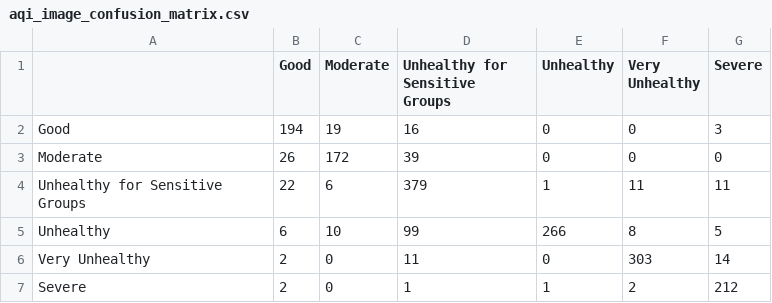
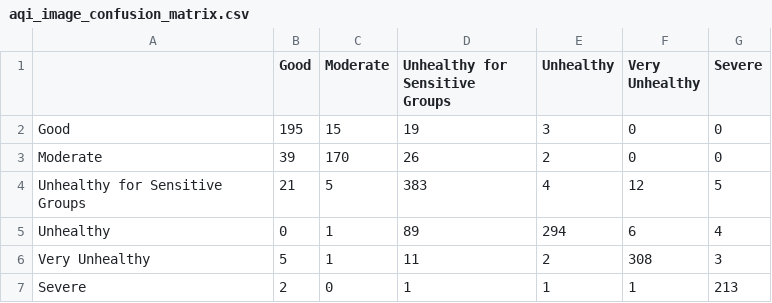
Before and after one commit to Barii1/EcoAlert, a CSV file: IMAGE_AQI/results/aqi_image_confusion_matrix.csv, drawn as a sheet.

```diff
--- a/IMAGE_AQI/results/aqi_image_confusion_matrix.csv
+++ b/IMAGE_AQI/results/aqi_image_confusion_matrix.csv
@@ -1,7 +1,7 @@
 ,Good,Moderate,Unhealthy for Sensitive Groups,Unhealthy,Very Unhealthy,Severe
-Good,194,19,16,0,0,3
-Moderate,26,172,39,0,0,0
-Unhealthy for Sensitive Groups,22,6,379,1,11,11
-Unhealthy,6,10,99,266,8,5
-Very Unhealthy,2,0,11,0,303,14
-Severe,2,0,1,1,2,212
+Good,195,15,19,3,0,0
+Moderate,39,170,26,2,0,0
+Unhealthy for Sensitive Groups,21,5,383,4,12,5
+Unhealthy,0,1,89,294,6,4
+Very Unhealthy,5,1,11,2,308,3
+Severe,2,0,1,1,1,213
```
Also changed, not shown: AQI/results/aqi_openmeteo_live_prediction.csv, 22 other files.
